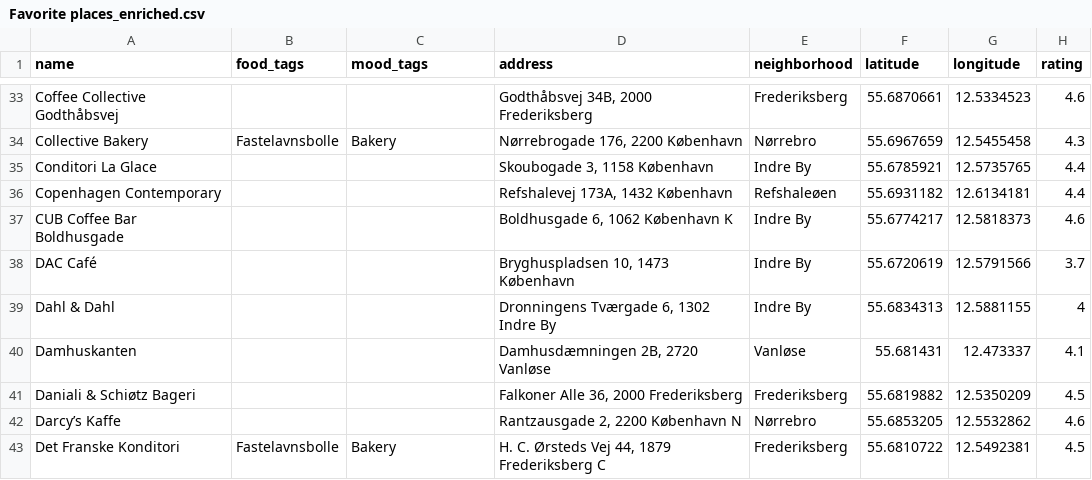
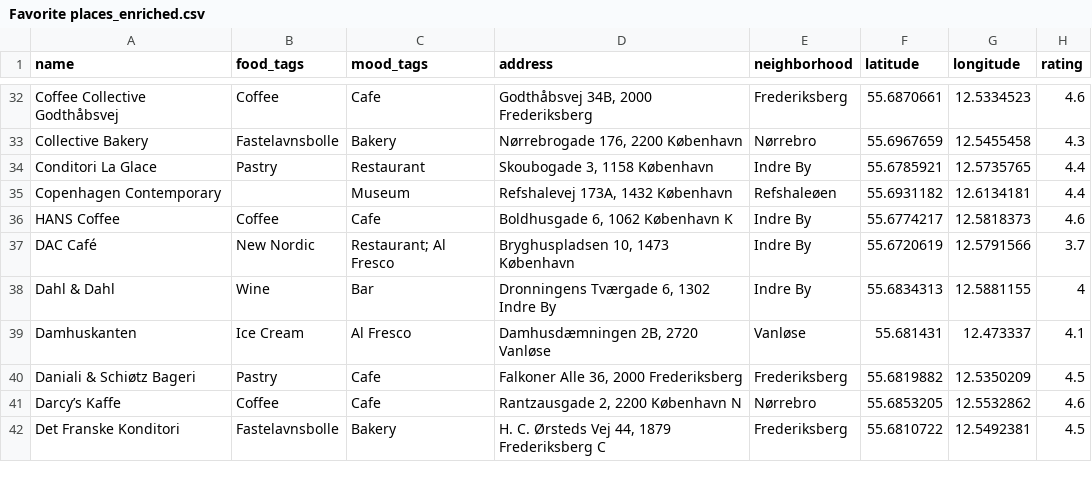
Before and after one commit to Hannazzzzz/cph-food-files-v0.1, a CSV file: Favorite places_enriched.csv, drawn as a sheet; only a part is shown, gaps mark what is left out; addresses are those after the commit; the diff covers the shown part only; the diff names each change by its address in the sheet, - before the commit and + after, or states it on an @@ line.

```diff
--- a/Favorite places_enriched.csv
+++ b/Favorite places_enriched.csv
-B32 (food_tags): (empty)
+B32 (food_tags): Coffee
-C32 (mood_tags): (empty)
+C32 (mood_tags): Cafe
-B34 (food_tags): (empty)
+B34 (food_tags): Pastry
-C34 (mood_tags): (empty)
+C34 (mood_tags): Restaurant
-C35 (mood_tags): (empty)
+C35 (mood_tags): Museum
-A36 (name): CUB Coffee Bar Boldhusgade
+A36 (name): HANS Coffee
-B36 (food_tags): (empty)
+B36 (food_tags): Coffee
-C36 (mood_tags): (empty)
+C36 (mood_tags): Cafe
-B37 (food_tags): (empty)
+B37 (food_tags): New Nordic
-C37 (mood_tags): (empty)
+C37 (mood_tags): Restaurant; Al Fresco
-B38 (food_tags): (empty)
+B38 (food_tags): Wine
-C38 (mood_tags): (empty)
+C38 (mood_tags): Bar
-B39 (food_tags): (empty)
+B39 (food_tags): Ice Cream
-C39 (mood_tags): (empty)
+C39 (mood_tags): Al Fresco
-B40 (food_tags): (empty)
+B40 (food_tags): Pastry
-C40:C41 (mood_tags): (empty)
+C40:C41 (mood_tags): Cafe
-B41 (food_tags): (empty)
+B41 (food_tags): Coffee
```
Also changed, not shown: 4 removed rows and 77 edited cells elsewhere in this file.
